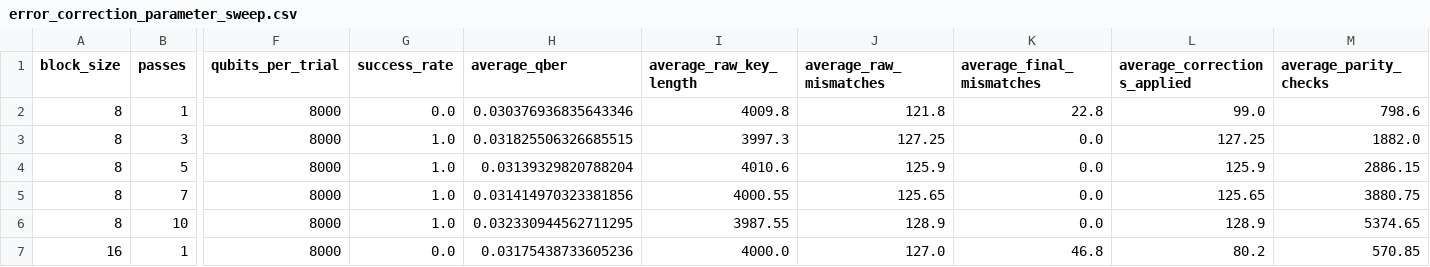
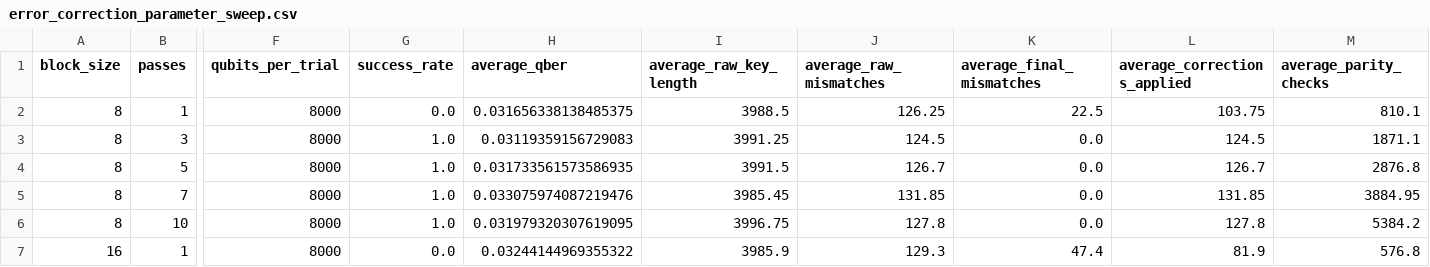
Before and after one commit to Shivansh0x/quantum-safe-communication-explorer, a CSV file: results/error_correction_parameter_sweep.csv, drawn as a sheet; only a part is shown, gaps mark what is left out; the diff covers the shown part only; the diff names each change by its address in the sheet, - before the commit and + after, or states it on an @@ line.

Commit message:
fix: distinguish overlapping error-correction curves

```diff
--- a/results/error_correction_parameter_sweep.csv
+++ b/results/error_correction_parameter_sweep.csv
-H2 (average_qber): 0.030376936835643346
+H2 (average_qber): 0.031656338138485375
-I2 (average_raw_key_length): 4009.8
+I2 (average_raw_key_length): 3988.5
-J2 (average_raw_mismatches): 121.8
+J2 (average_raw_mismatches): 126.25
-K2 (average_final_mismatches): 22.8
+K2 (average_final_mismatches): 22.5
-L2 (average_corrections_applied): 99.0
+L2 (average_corrections_applied): 103.75
-M2 (average_parity_checks): 798.6
+M2 (average_parity_checks): 810.1
-H3 (average_qber): 0.031825506326685515
+H3 (average_qber): 0.03119359156729083
-I3 (average_raw_key_length): 3997.3
+I3 (average_raw_key_length): 3991.25
-J3 (average_raw_mismatches): 127.25
+J3 (average_raw_mismatches): 124.5
-L3 (average_corrections_applied): 127.25
+L3 (average_corrections_applied): 124.5
-M3 (average_parity_checks): 1882.0
+M3 (average_parity_checks): 1871.1
-H4 (average_qber): 0.03139329820788204
+H4 (average_qber): 0.031733561573586935
-I4 (average_raw_key_length): 4010.6
+I4 (average_raw_key_length): 3991.5
-J4 (average_raw_mismatches): 125.9
+J4 (average_raw_mismatches): 126.7
-L4 (average_corrections_applied): 125.9
+L4 (average_corrections_applied): 126.7
-M4 (average_parity_checks): 2886.15
+M4 (average_parity_checks): 2876.8
-H5 (average_qber): 0.031414970323381856
+H5 (average_qber): 0.033075974087219476
-I5 (average_raw_key_length): 4000.55
+I5 (average_raw_key_length): 3985.45
-J5 (average_raw_mismatches): 125.65
+J5 (average_raw_mismatches): 131.85
-L5 (average_corrections_applied): 125.65
+L5 (average_corrections_applied): 131.85
-M5 (average_parity_checks): 3880.75
+M5 (average_parity_checks): 3884.95
-H6 (average_qber): 0.032330944562711295
+H6 (average_qber): 0.031979320307619095
-I6 (average_raw_key_length): 3987.55
+I6 (average_raw_key_length): 3996.75
-J6 (average_raw_mismatches): 128.9
+J6 (average_raw_mismatches): 127.8
-L6 (average_corrections_applied): 128.9
+L6 (average_corrections_applied): 127.8
-M6 (average_parity_checks): 5374.65
+M6 (average_parity_checks): 5384.2
-H7 (average_qber): 0.03175438733605236
+H7 (average_qber): 0.03244144969355322
-I7 (average_raw_key_length): 4000.0
+I7 (average_raw_key_length): 3985.9
-J7 (average_raw_mismatches): 127.0
+J7 (average_raw_mismatches): 129.3
-K7 (average_final_mismatches): 46.8
+K7 (average_final_mismatches): 47.4
-L7 (average_corrections_applied): 80.2
+L7 (average_corrections_applied): 81.9
-M7 (average_parity_checks): 570.85
+M7 (average_parity_checks): 576.8
```
Also changed, not shown: 80 edited cells elsewhere in this file, 2 other files.
